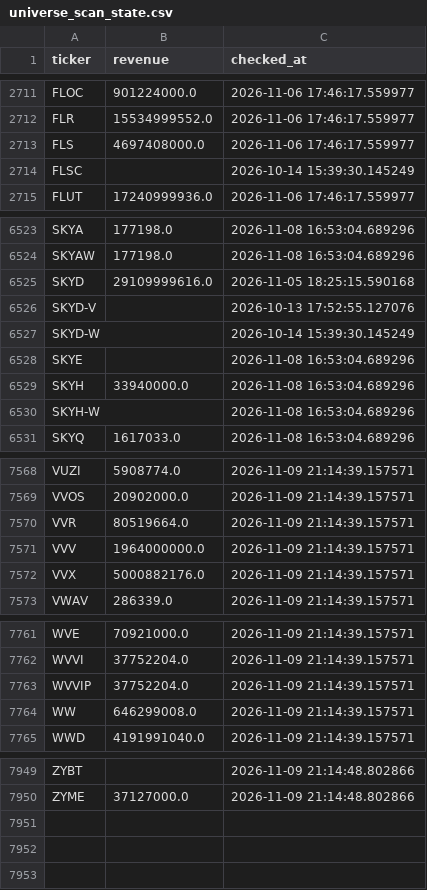
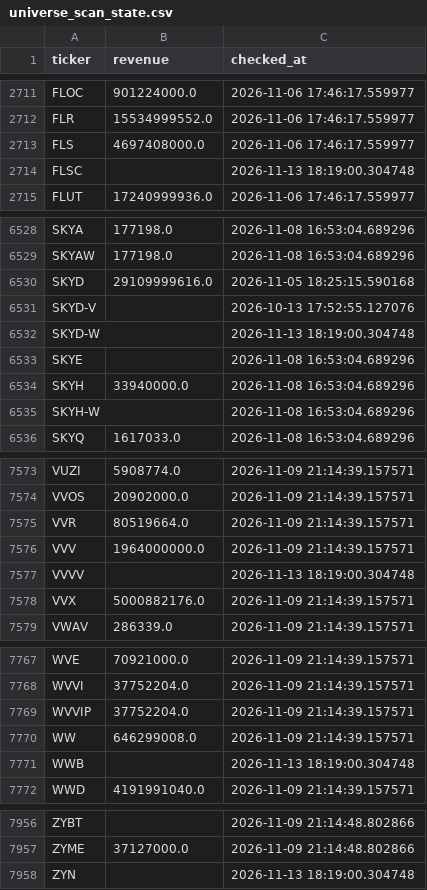
Before and after one commit to Amit33-design/Amit33-network-design, a CSV file: screener/universe_scan_state.csv, drawn as a sheet; only a part is shown, gaps mark what is left out; the diff covers the shown part only.

```diff
--- a/screener/universe_scan_state.csv
+++ b/screener/universe_scan_state.csv
@@ -2713,3 +2713,3 @@ FLR,15534999552.0,2026-11-06 17:46:17.559977
 FLS,4697408000.0,2026-11-06 17:46:17.559977
-FLSC,,2026-10-14 15:39:30.145249
+FLSC,,2026-11-13 18:19:00.304748
 FLUT,17240999936.0,2026-11-06 17:46:17.559977
@@ -6526,3 +6531,3 @@ SKYD,29109999616.0,2026-11-05 18:25:15.590168
 SKYD-V,,2026-10-13 17:52:55.127076
-SKYD-W,,2026-10-14 15:39:30.145249
+SKYD-W,,2026-11-13 18:19:00.304748
 SKYE,,2026-11-08 16:53:04.689296
@@ -7571,2 +7576,3 @@ VVR,80519664.0,2026-11-09 21:14:39.157571
 VVV,1964000000.0,2026-11-09 21:14:39.157571
+VVVV,,2026-11-13 18:19:00.304748
 VVX,5000882176.0,2026-11-09 21:14:39.157571
@@ -7764,2 +7770,3 @@ WVVIP,37752204.0,2026-11-09 21:14:39.157571
 WW,646299008.0,2026-11-09 21:14:39.157571
+WWB,,2026-11-13 18:19:00.304748
 WWD,4191991040.0,2026-11-09 21:14:39.157571
@@ -7950 +7957,2 @@ ZYBT,,2026-11-09 21:14:48.802866
 ZYME,37127000.0,2026-11-09 21:14:48.802866
+ZYN,,2026-11-13 18:19:00.304748
```
Also changed, not shown: 5 added rows and 2 edited cells elsewhere in this file.
